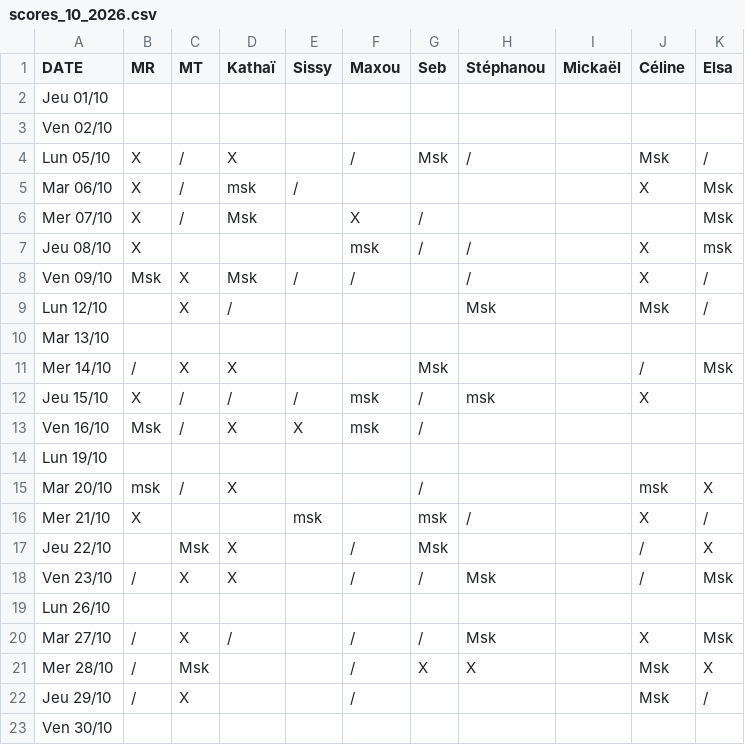
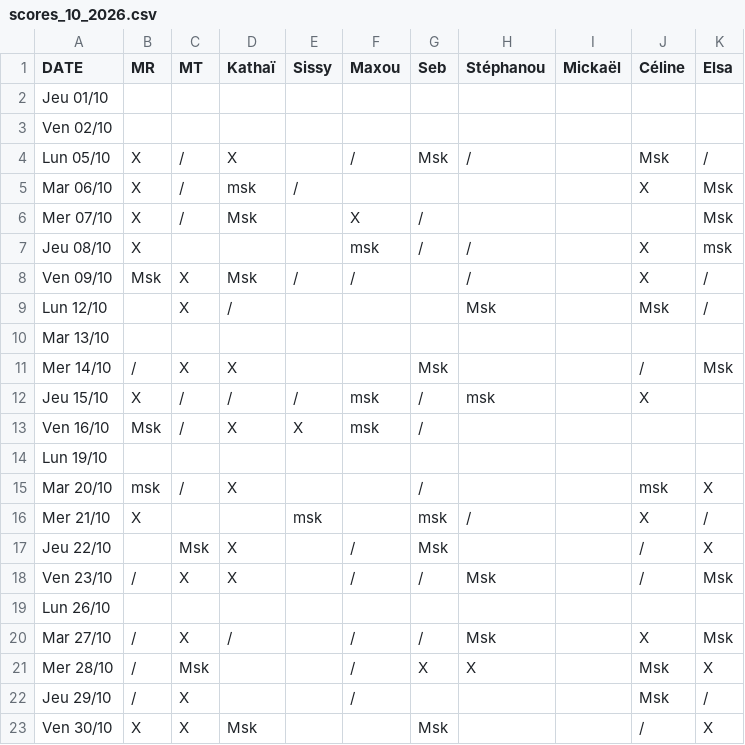
Before and after one commit to rush-boy/win-ramy-scores, a CSV file: scores_10_2026.csv, drawn as a sheet.

Commit message:
Mise à jour manuelle

```diff
--- a/scores_10_2026.csv
+++ b/scores_10_2026.csv
@@ -22,2 +22,2 @@ Mer 28/10,/,Msk,,,/,X,X,,Msk,X
 Jeu 29/10,/,X,,,/,,,,Msk,/
-Ven 30/10,,,,,,,,,,
+Ven 30/10,X,X,Msk,,,Msk,,,/,X
```
